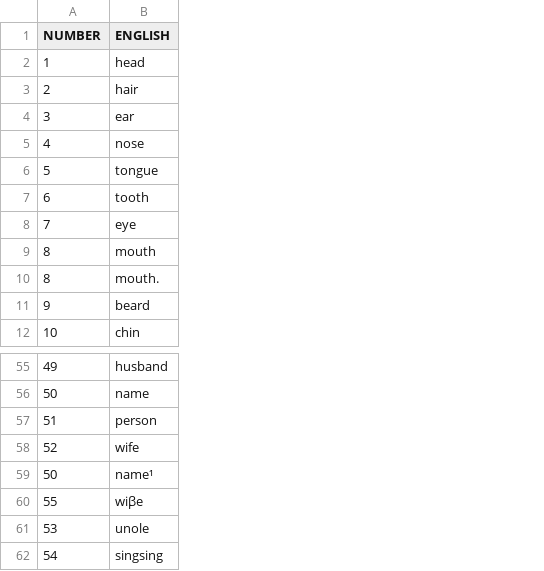
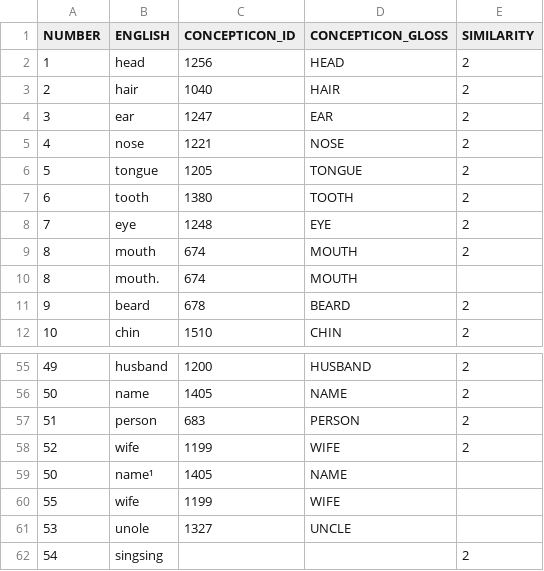
Before and after one commit to calc-project/tryonvanuatu, a TSV file: etc/concepts.tsv, drawn as a sheet; only a part is shown, gaps mark what is left out; the diff names each change by its address in the sheet, - before the commit and + after, or states it on an @@ line.

```diff
--- a/etc/concepts.tsv
+++ b/etc/concepts.tsv
+column C (CONCEPTICON_ID), rows 2-12: 1256 | 1040 | 1247 | 1221 | 1205 | 1380 | 1248 | 674 | 674 | 678 | 1510; rows 55-61: 1200 | 1405 | 683 | 1199 | 1405 | 1199 | 1327
+column D (CONCEPTICON_GLOSS), rows 2-12: HEAD | HAIR | EAR | NOSE | TONGUE | TOOTH | EYE | MOUTH | MOUTH | BEARD | CHIN; rows 55-61: HUSBAND | NAME | PERSON | WIFE | NAME | WIFE | UNCLE
+column E (SIMILARITY), rows 2-12: 2 | 2 | 2 | 2 | 2 | 2 | 2 | 2 |  | 2 | 2; rows 55-62: 2 | 2 | 2 | 2 |  |  |  | 2
-B60 (ENGLISH): wiβe
+B60 (ENGLISH): wife
```
Also changed, not shown: cldf/languages.csv, cldf/parameters.csv, 43 other files.
